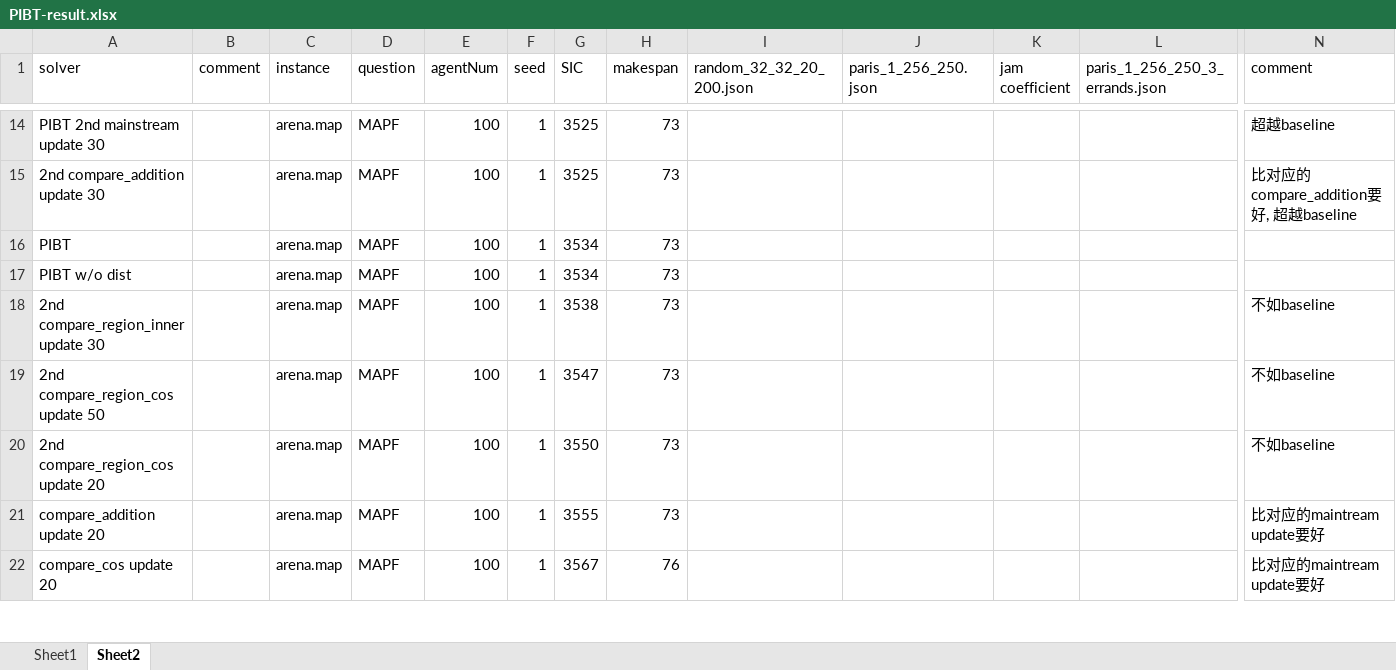
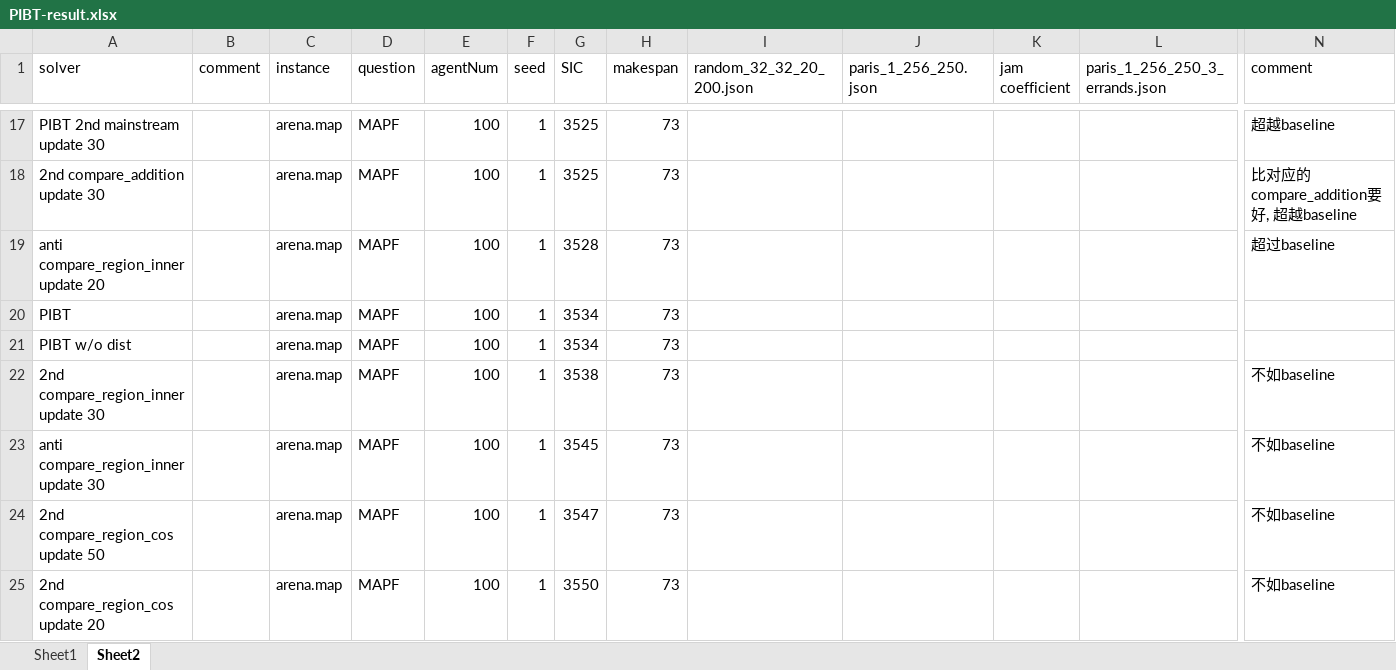
Before and after one commit to ssfc/pibt2, an Excel workbook: doc/PIBT-result.xlsx, sheet Sheet2, drawn as a sheet; only a part is shown, gaps mark what is left out; the shorter side is filled out with more unchanged rows; values as stored, in another font and other column widths than the file's, no borders; rows hold the shown columns only; the diff covers the shown part only; the diff names each change by its address in the sheet, - before the commit and + after, or states it on an @@ line.

```diff
--- a/doc/PIBT-result.xlsx (sheet Sheet2)
+++ b/doc/PIBT-result.xlsx (sheet Sheet2)
+row 19: anti compare_region_inner update 20 |  | arena.map | MAPF | 100 | 1 | 3528 | 73 |  |  |  |  | 超过baseline
+row 23: anti compare_region_inner update 30 |  | arena.map | MAPF | 100 | 1 | 3545 | 73 |  |  |  |  | 不如baseline
```
Also changed, not shown: 10 added rows elsewhere in this sheet, sheet Sheet1, 1 other file.
